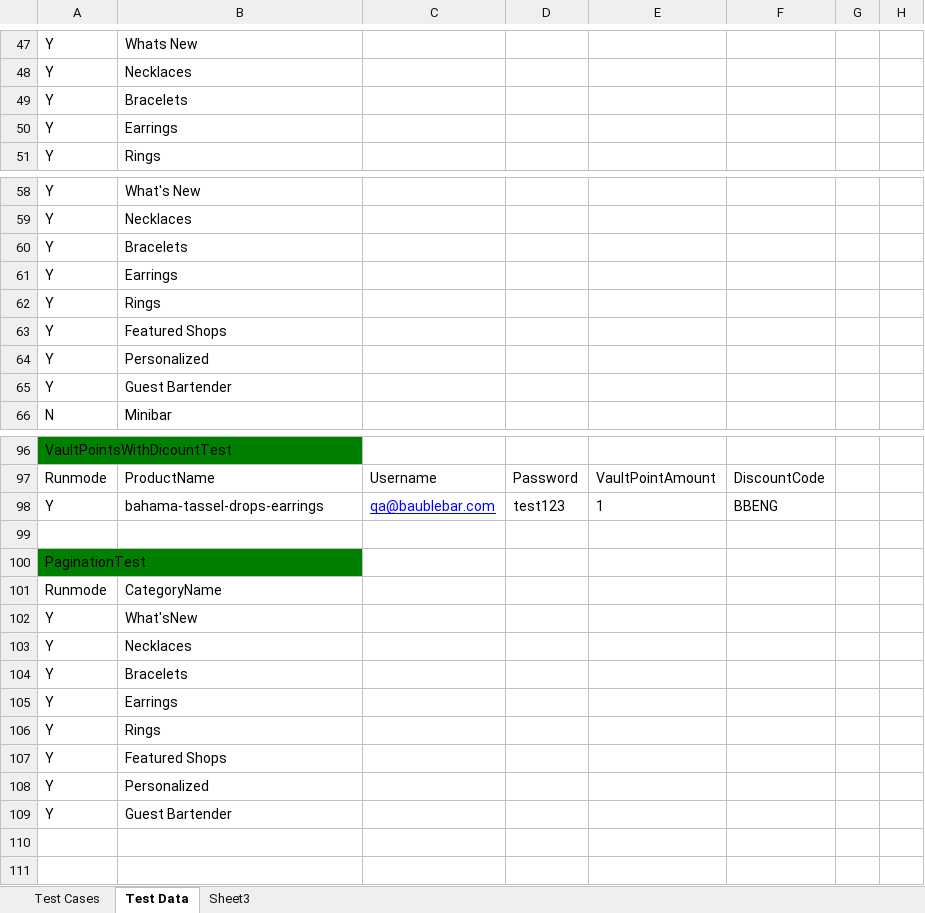
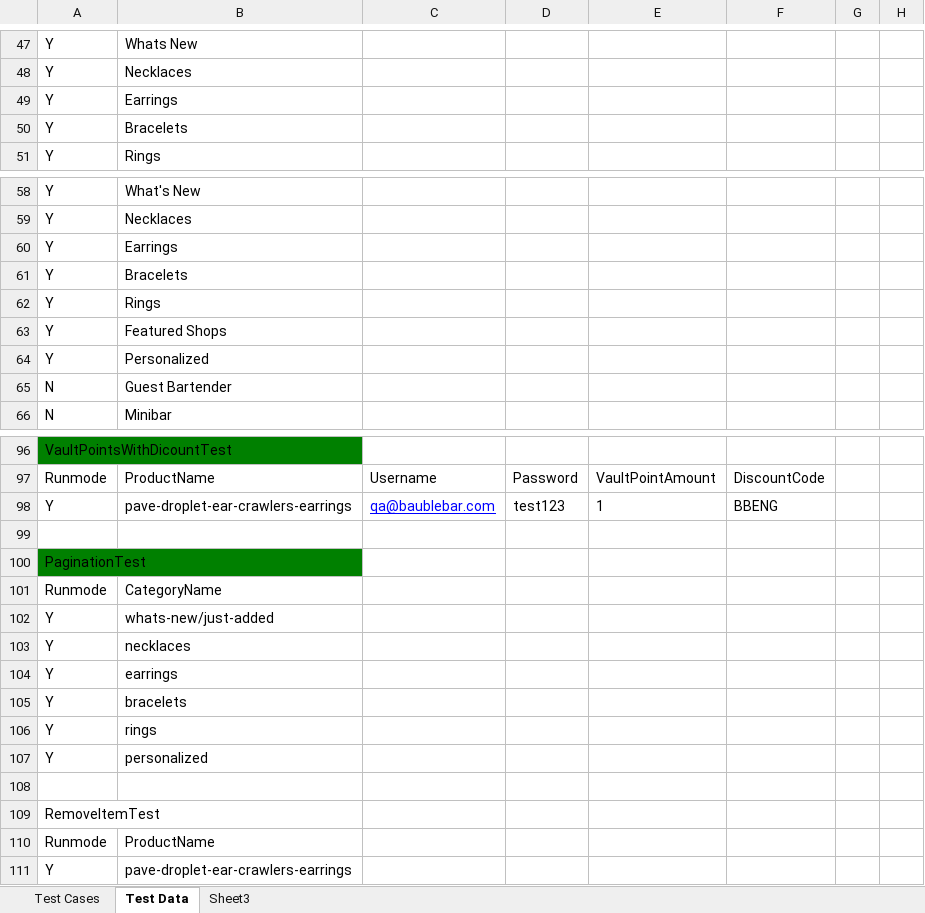
Before and after one commit to baublebar-qa/BaublebarTest, an Excel workbook: src/com/baublebar/data/TestCases.xlsx, sheet Test Data, drawn as a sheet; only a part is shown, gaps mark what is left out; values as stored, in another font and other column widths than the file's, no borders; removed rows and columns are numbered as before the commit, all else as after; rows hold the shown columns only; the diff names each change by its address in the sheet, - before the commit and + after, or states it on an @@ line.

Commit message:
Added PaginationTest

```diff
--- a/src/com/baublebar/data/TestCases.xlsx (sheet Test Data)
+++ b/src/com/baublebar/data/TestCases.xlsx (sheet Test Data)
@@ row 50 moved to row 49: Y @@
@@ row 61 moved to row 60: Y @@
-A65: Y
+A65: N
-B98: bahama-tassel-drops-earrings
+B98: pave-droplet-ear-crawlers-earrings
-B102: What'sNew
+B102: whats-new/just-added
-B103: Necklaces
+B103: necklaces
-B104: Bracelets
+B104: earrings
-B105: Earrings
+B105: bracelets
-B106: Rings
+B106: rings
-row 107: Y | Featured Shops
-B107: Personalized
+B107: personalized
+row 108: (empty)
+row 109: RemoveItemTest
+row 110: Runmode | ProductName
-B111: Guest Bartender
+B111: pave-droplet-ear-crawlers-earrings
```
Also changed, not shown: sheet Test Cases, 3 other files.
